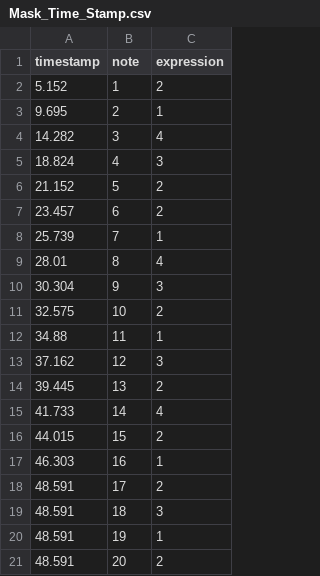
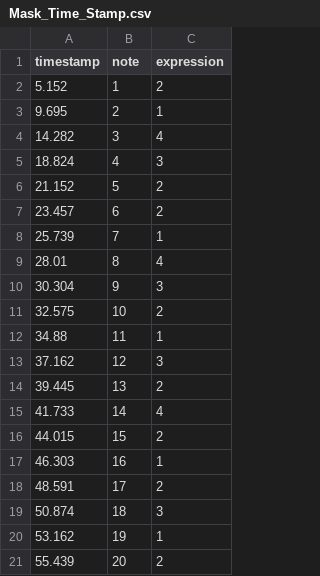
Before and after one commit to jake-pauls/BianBeat, a CSV file: Assets/Data/Mask_Time_Stamp.csv, drawn as a sheet.

Commit message:
Fixed incorrect timestamps in CSV

```diff
--- a/Assets/Data/Mask_Time_Stamp.csv
+++ b/Assets/Data/Mask_Time_Stamp.csv
@@ -18,4 +18,4 @@ timestamp,note,expression
 48.591,17,2
-48.591,18,3
-48.591,19,1
-48.591,20,2
+50.874,18,3
+53.162,19,1
+55.439,20,2
```
Also changed, not shown: 1 other file.
